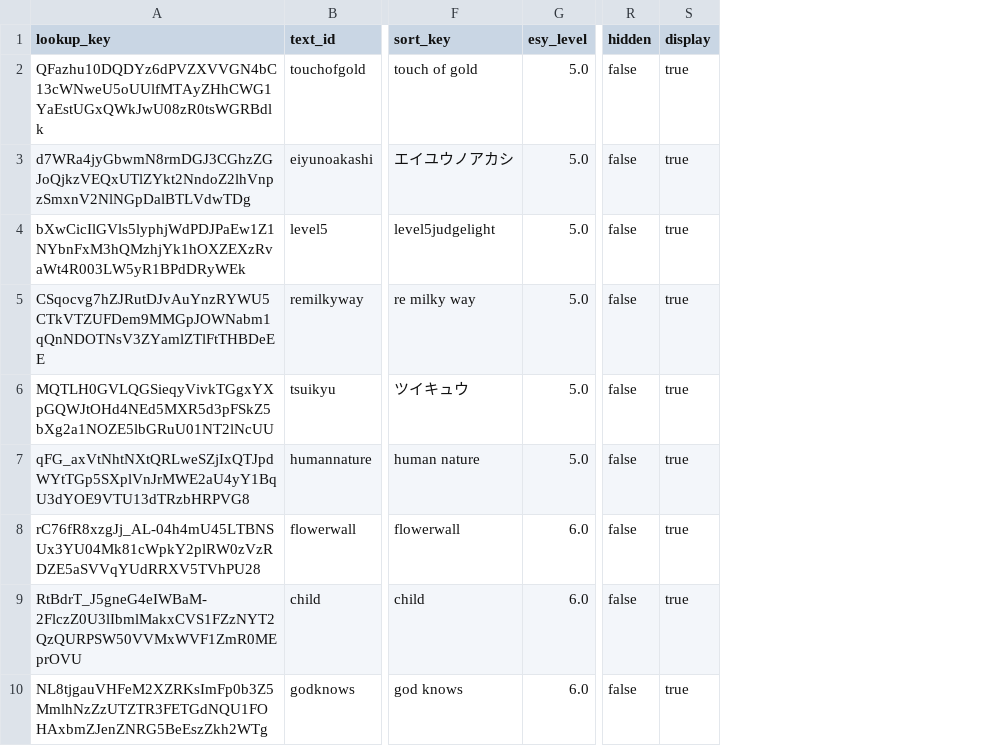
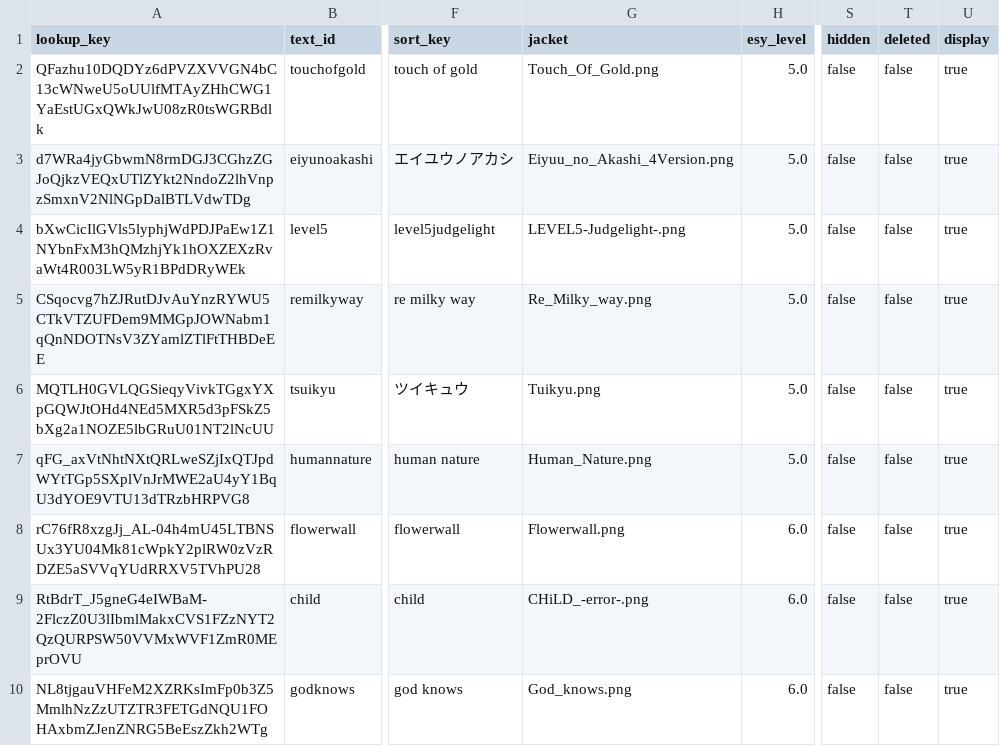
Before and after one commit to maplia/crossbeats-rp-sim, a TSV file: revrank/sunrise/db/master/musics.tsv, drawn as a sheet; only a part is shown, gaps mark what is left out; the diff names each change by its address in the sheet, - before the commit and + after, or states it on an @@ line.

```diff
--- a/revrank/sunrise/db/master/musics.tsv
+++ b/revrank/sunrise/db/master/musics.tsv
+column G (jacket), rows 2-10: Touch_Of_Gold.png | Eiyuu_no_Akashi_4Version.png | LEVEL5-Judgelight-.png | Re_Milky_way.png | Tuikyu.png | Human_Nature.png | Flowerwall.png | CHiLD_-error-.png | God_knows.png
+column T (deleted), rows 2-10: all false
```
Also changed, not shown: cxbrank/db/master/monthlies.tsv, cxbrank/db/master/musics.tsv, 16 other files.
